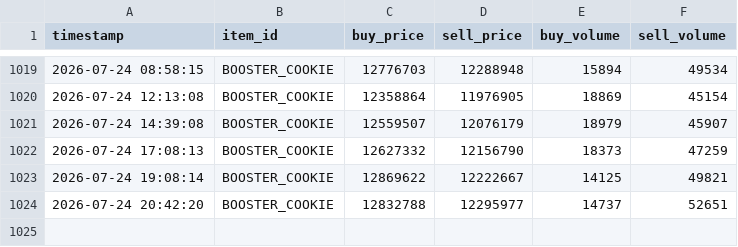
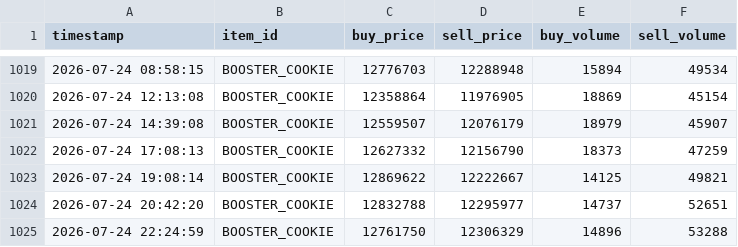
Before and after one commit to okayiamslime/hypixel-skyblock-booster-cookie-predictor, a CSV file: bazaar_history.csv, drawn as a sheet; only a part is shown, gaps mark what is left out.

```diff
--- a/bazaar_history.csv
+++ b/bazaar_history.csv
@@ -1024 +1024,2 @@ timestamp,item_id,buy_price,sell_price,buy_volume,sell_volume
 2026-07-24 20:42:20,BOOSTER_COOKIE,12832788,12295977,14737,52651
+2026-07-24 22:24:59,BOOSTER_COOKIE,12761750,12306329,14896,53288
```
